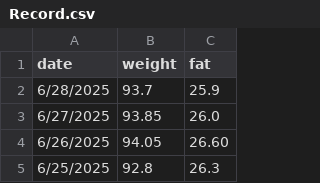
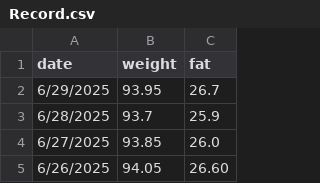
Before and after one commit to minamitu-iai/weight-tracker, a CSV file: Record.csv, drawn as a sheet; only a part is shown; the shorter side is filled out with more unchanged rows; the diff names each change by its address in the sheet, - before the commit and + after, or states it on an @@ line.

Commit message:
Update Record.csv

```diff
--- a/Record.csv
+++ b/Record.csv
+row 2: 6/29/2025 | 93.95 | 26.7
```
